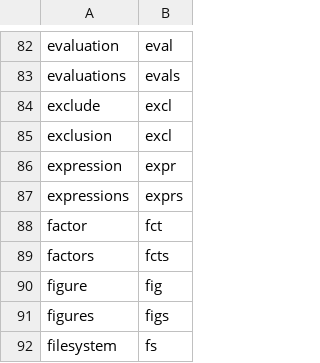
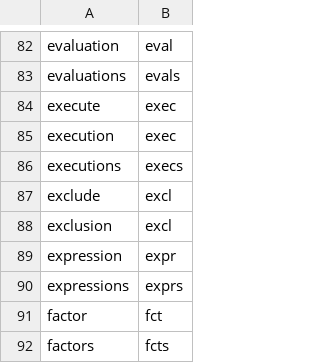
Before and after one commit to rpkg-dev/pkgsnip, a CSV file: data-raw/abbrs.csv, drawn as a sheet; only a part is shown, gaps mark what is left out; the shorter side is filled out with more unchanged rows.

Commit message:
feat: extend abbrs

```diff
--- a/data-raw/abbrs.csv
+++ b/data-raw/abbrs.csv
@@ -83,2 +83,5 @@ evaluation,eval
 evaluations,evals
+execute,exec
+execution,exec
+executions,execs
 exclude,excl
```
Also changed, not shown: 15 other files.
